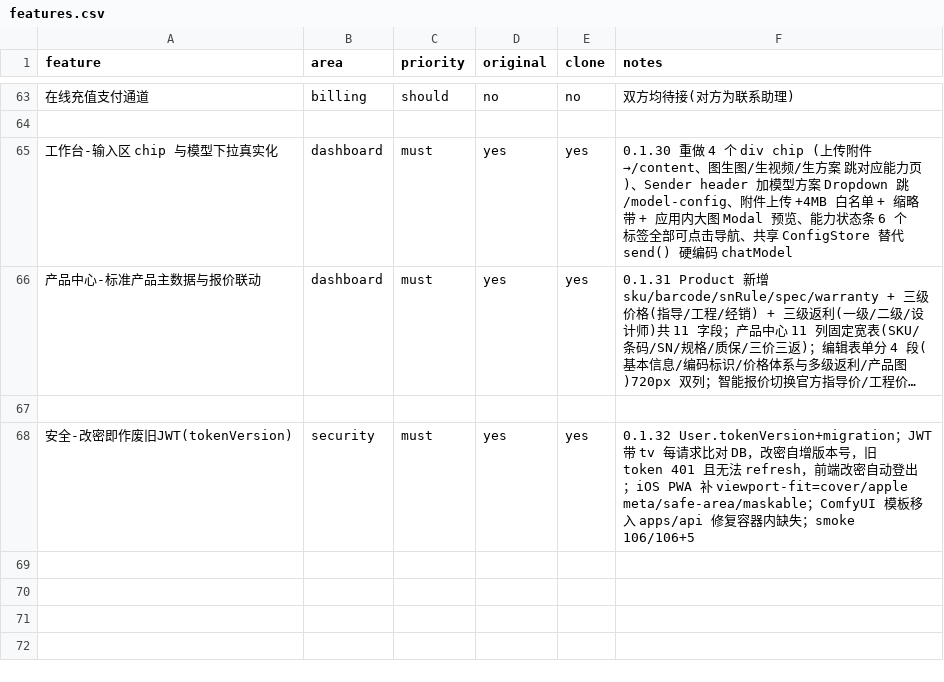
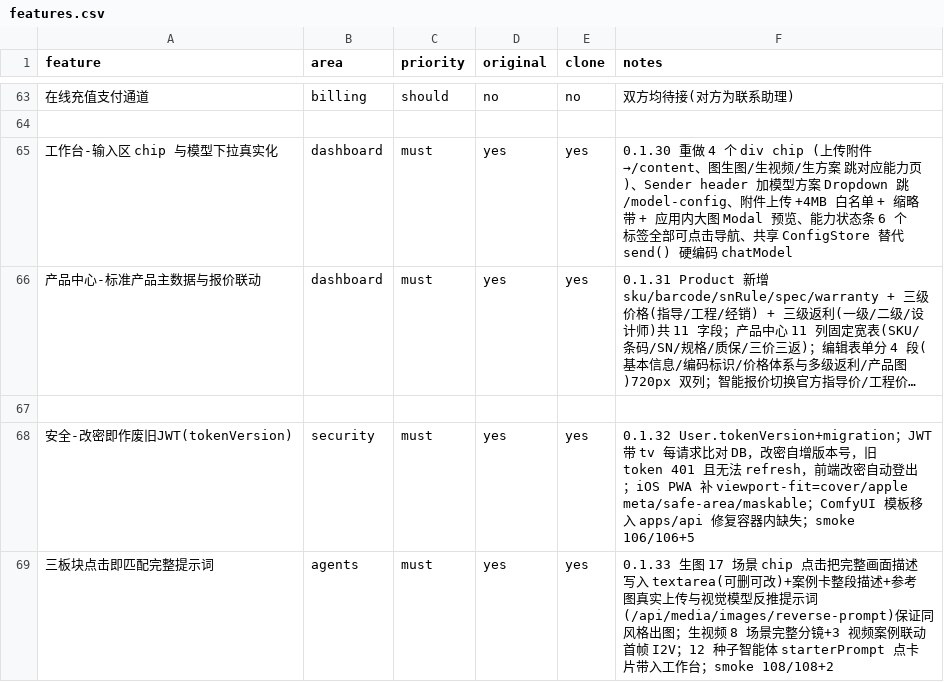
Before and after one commit to symi-daguo/smarthome-ai-workspace, a CSV file: replica/features.csv, drawn as a sheet; only a part is shown, gaps mark what is left out; long unchanged cells end in …; the diff names each change by its address in the sheet, - before the commit and + after, or states it on an @@ line.

Commit message:
feat: 三板块点击即匹配完整提示词 0.1.33
- 生图：17 场景 chip 点击即写 textarea(〔场景：〕精确增删,≤3)；
  5 案例卡整段描述；参考图真实上传+视觉模型反推提示词新端点
  POST /api/media/images/reverse-prompt（同风格出图标准链路，非视觉模型 503 诚实报错）
- 生视频：场景 5→8 完整分镜 hint + 3 视频案例卡，串 F03 生图→首帧→I2V
- 智能体：12 种子 starterPrompt 真实门店首条任务，点卡片带入工作台；
  自建体生成开场任务
- skillpack 同步反推端点与图生视频串联
- 门禁 smoke 108/108(+2)，浏览器逐点击实测三闭环

```diff
--- a/replica/features.csv
+++ b/replica/features.csv
+row 69: 三板块点击即匹配完整提示词 | agents | must | yes | yes | 0.1.33 生图 17 场景 chip 点击把完整画面描述写入 textarea(可删可改)+案例卡整段描述+参考图真实上传与视觉模型反推提示词(/api/media/images/reverse-prompt)保证同风格出图；生视频 8 场景完整分镜+3 视频案例联动首帧 I2V；12 种子智能体 starterPrompt 点卡片带入工作台；smoke 108/108+2
```
Also changed, not shown: 14 other files.
